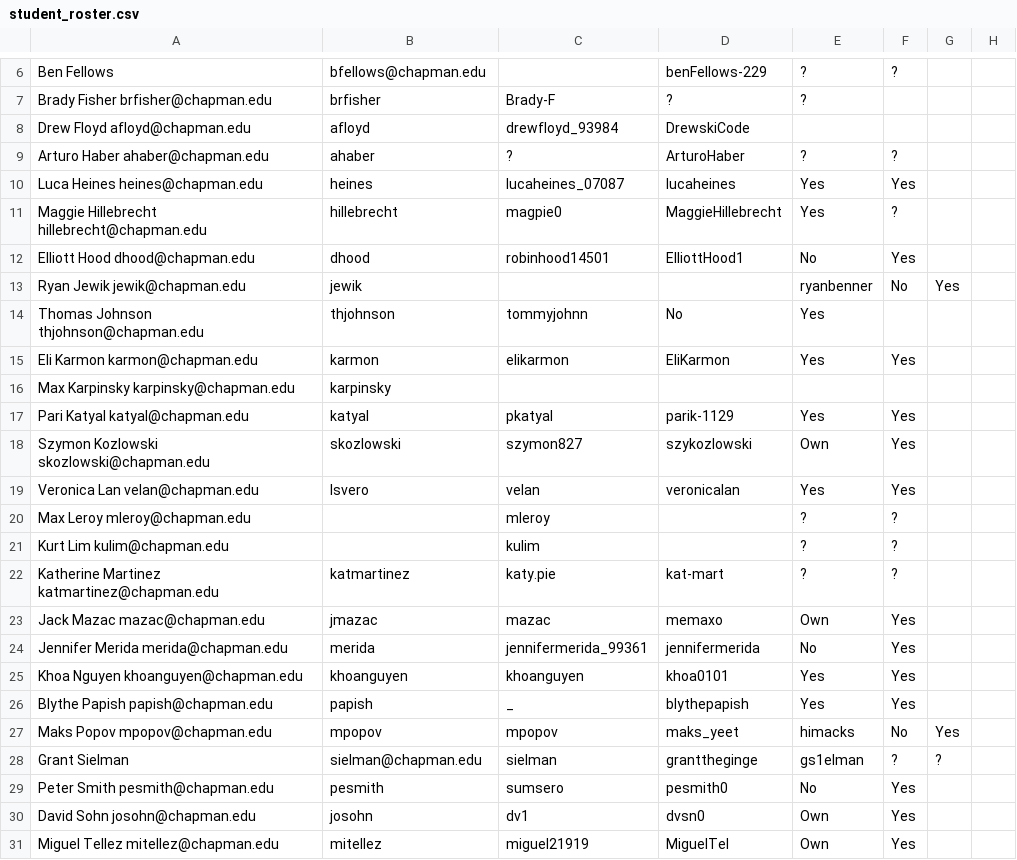
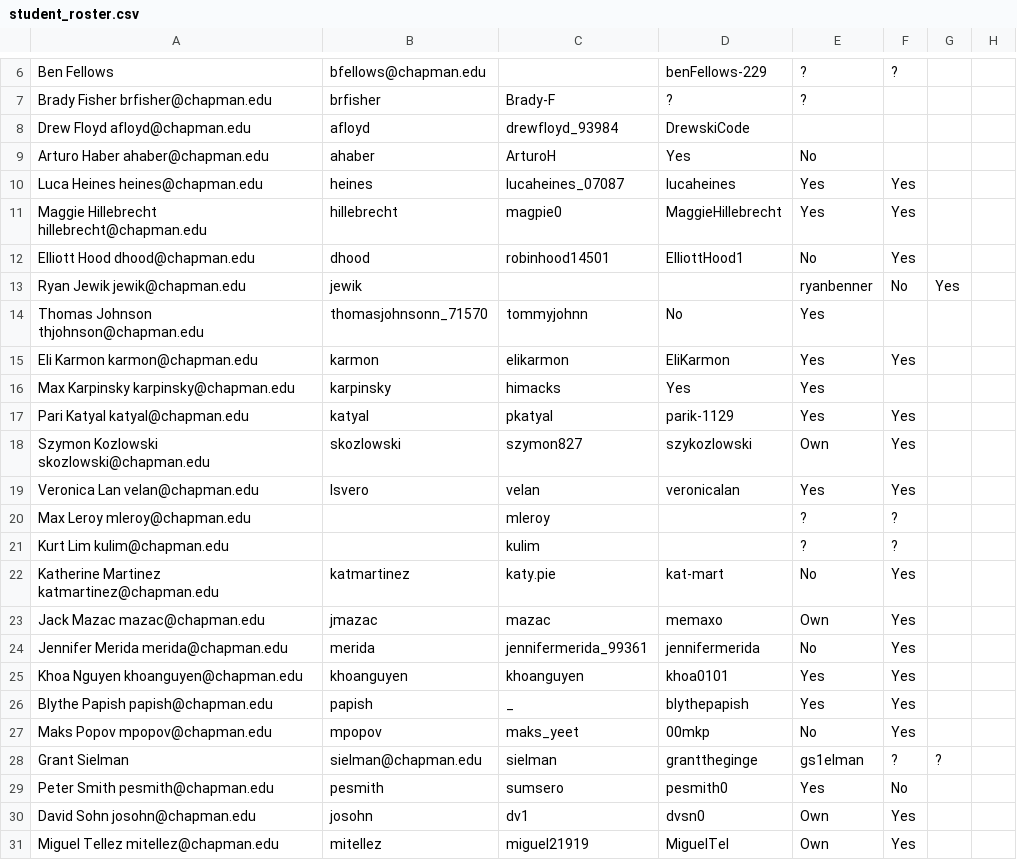
Before and after one commit to camdenmcfarland91/CPSC, a CSV file: docs/student_roster.csv, drawn as a sheet; only a part is shown, gaps mark what is left out.

```diff
--- a/docs/student_roster.csv
+++ b/docs/student_roster.csv
@@ -8,10 +8,10 @@ Brady Fisher	brfisher@chapman.edu,	brfisher	,	Brady-F, ?, ?
 Drew Floyd	afloyd@chapman.edu,	afloyd,	drewfloyd_93984, DrewskiCode
-Arturo Haber	ahaber@chapman.edu,	ahaber, ?,  ArturoHaber,  ?,  ?
+Arturo Haber	ahaber@chapman.edu,	ahaber, ArturoH,  Yes,  No
 Luca Heines	heines@chapman.edu,	heines, lucaheines_07087,  lucaheines, Yes, Yes
-Maggie Hillebrecht	hillebrecht@chapman.edu,	hillebrecht, magpie0, MaggieHillebrecht,  Yes,  ?
+Maggie Hillebrecht	hillebrecht@chapman.edu,	hillebrecht, magpie0, MaggieHillebrecht,  Yes,  Yes
 Elliott Hood 	dhood@chapman.edu, dhood,	  robinhood14501, ElliottHood1, No, Yes
 Ryan Jewik	jewik@chapman.edu, jewik,	, , ryanbenner, No, Yes
-Thomas Johnson	thjohnson@chapman.edu,	thjohnson,  tommyjohnn, No, Yes
+Thomas Johnson	thjohnson@chapman.edu,	thomasjohnsonn_71570,  tommyjohnn, No, Yes
 Eli Karmon	karmon@chapman.edu,	karmon, elikarmon, EliKarmon, Yes, Yes
-Max Karpinsky	karpinsky@chapman.edu,	karpinsky	,	
+Max Karpinsky	karpinsky@chapman.edu,	karpinsky	,	himacks, Yes, Yes
 Pari Katyal	katyal@chapman.edu,	katyal, pkatyal, parik-1129, Yes, Yes
@@ -21,3 +21,3 @@ Max Leroy	mleroy@chapman.edu,	,	mleroy,	, ?, ?
 Kurt Lim	kulim@chapman.edu,	,	kulim,	, ?, ?
-Katherine Martinez	katmartinez@chapman.edu,  katmartinez,	katy.pie, kat-mart, ?, ?
+Katherine Martinez	katmartinez@chapman.edu,  katmartinez,	katy.pie, kat-mart, No, Yes
 Jack Mazac	mazac@chapman.edu, jmazac, mazac, memaxo, Own, Yes
@@ -26,5 +26,5 @@ Khoa Nguyen	khoanguyen@chapman.edu, khoanguyen,	khoanguyen,	khoa0101, Yes, Yes
 Blythe Papish	papish@chapman.edu,	papish,	_,	 blythepapish, Yes, Yes
-Maks Popov	mpopov@chapman.edu,	mpopov,	mpopov, maks_yeet, himacks, No, Yes
+Maks Popov	mpopov@chapman.edu,	mpopov,	maks_yeet, 00mkp, No, Yes
 Grant Sielman, sielman@chapman.edu, sielman,  granttheginge,	gs1elman, ?, ?
-Peter Smith	pesmith@chapman.edu, pesmith,	sumsero, pesmith0,  No, Yes
+Peter Smith	pesmith@chapman.edu, pesmith,	sumsero, pesmith0,  Yes, No
 David Sohn	josohn@chapman.edu,	josohn, dv1,  dvsn0, Own, Yes
```
Also changed, not shown: 8 other files.
